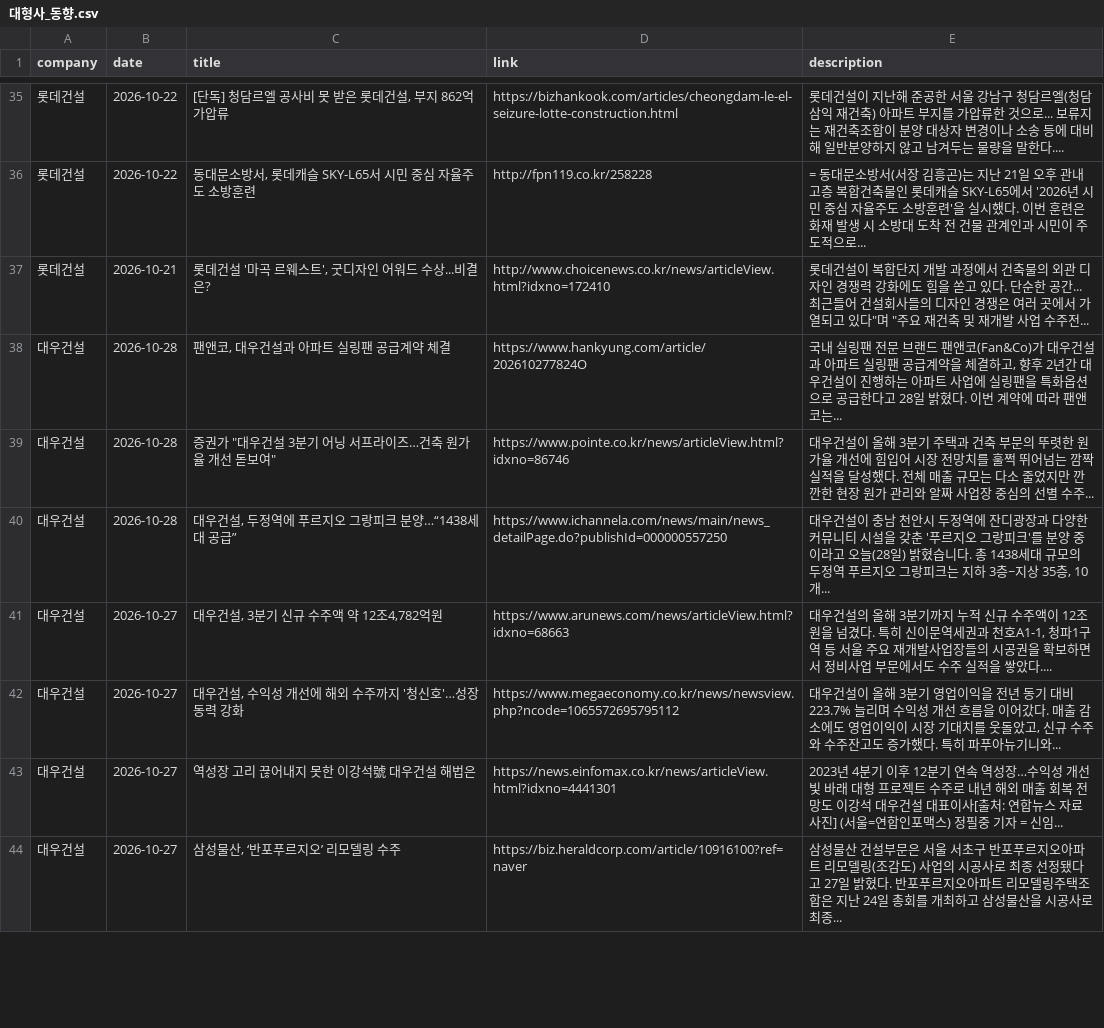
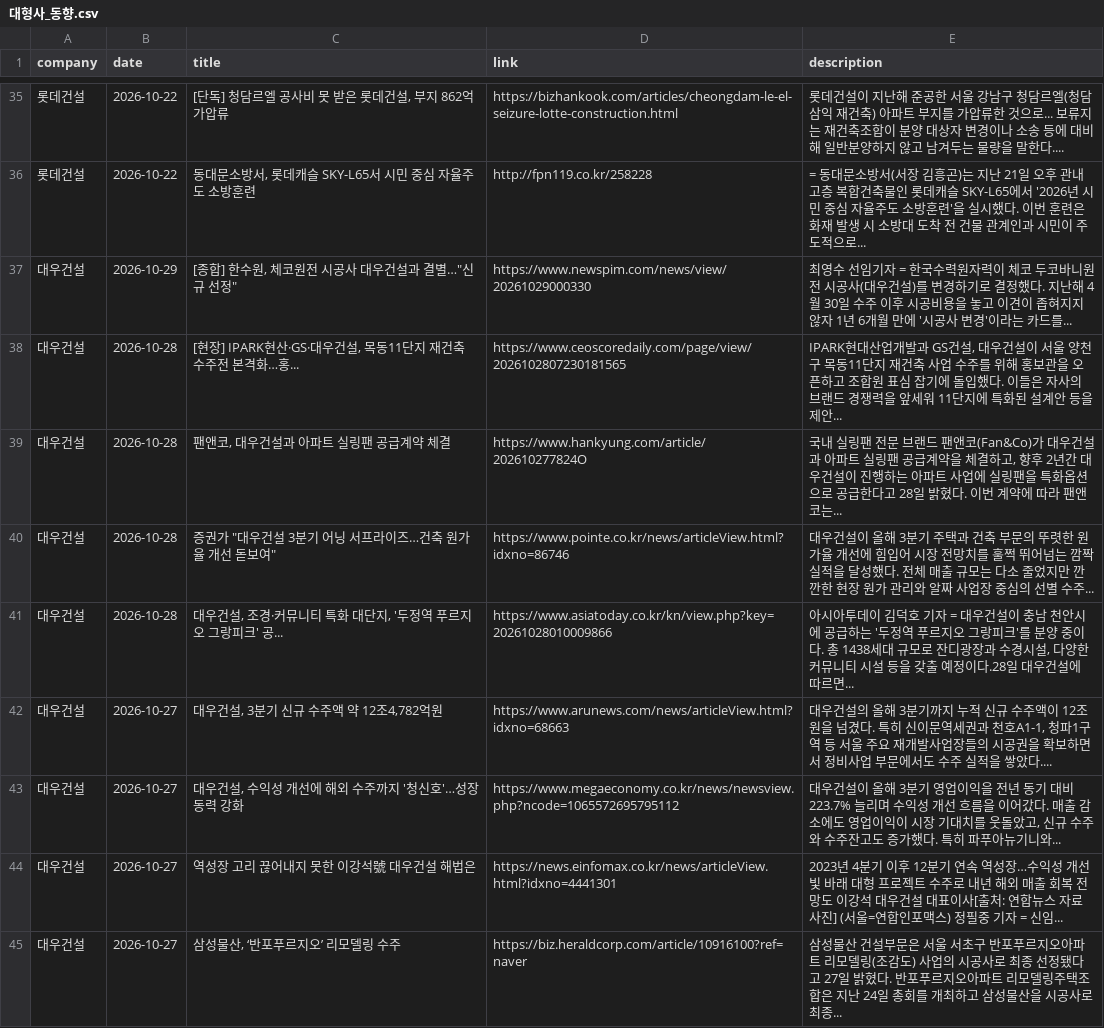
Before and after one commit to hdec-daily-news/hdec-competitors, a CSV file: 대형사_동향.csv, drawn as a sheet; only a part is shown, gaps mark what is left out; the diff covers the shown part only.

```diff
--- a/대형사_동향.csv
+++ b/대형사_동향.csv
@@ -36,6 +36,7 @@
 롯데건설,2026-10-22,"동대문소방서, 롯데캐슬 SKY-L65서 시민 중심 자율주도 소방훈련",http://fpn119.co.kr/258228,= 동대문소방서(서장 김흥곤)는 지난 21일 오후 관내 고층 복합건축물인 롯데캐슬 SKY-L65에서 '2026년 시민 중심 자율주도 소방훈련'을 실시했다. 이번 훈련은 화재 발생 시 소방대 도착 전 건물 관계인과 시민이 주도적으로...
-롯데건설,2026-10-21,"롯데건설 '마곡 르웨스트', 굿디자인 어워드 수상...비결은?",http://www.choicenews.co.kr/news/articleView.html?idxno=172410,"롯데건설이 복합단지 개발 과정에서 건축물의 외관 디자인 경쟁력 강화에도 힘을 쏟고 있다. 단순한 공간... 최근들어 건설회사들의 디자인 경쟁은 여러 곳에서 가열되고 있다""며 ""주요 재건축 및 재개발 사업 수주전... "
+대우건설,2026-10-29,"[종합] 한수원, 체코원전 시공사 대우건설과 결별…""신규 선정""",https://www.newspim.com/news/view/20261029000330,최영수 선임기자 = 한국수력원자력이 체코 두코바니원전 시공사(대우건설)를 변경하기로 결정했다. 지난해 4월 30일 수주 이후 시공비용을 놓고 이견이 좁혀지지 않자 1년 6개월 만에 '시공사 변경'이라는 카드를...
+대우건설,2026-10-28,"[현장] IPARK현산·GS·대우건설, 목동11단지 재건축 수주전 본격화…홍...",https://www.ceoscoredaily.com/page/view/2026102807230181565,"IPARK현대산업개발과 GS건설, 대우건설이 서울 양천구 목동11단지 재건축 사업 수주를 위해 홍보관을 오픈하고 조합원 표심 잡기에 돌입했다. 이들은 자사의 브랜드 경쟁력을 앞세워 11단지에 특화된 설계안 등을 제안... "
 대우건설,2026-10-28,"팬앤코, 대우건설과 아파트 실링팬 공급계약 체결",https://www.hankyung.com/article/202610277824O,"국내 실링팬 전문 브랜드 팬앤코(Fan&Co)가 대우건설과 아파트 실링팬 공급계약을 체결하고, 향후 2년간 대우건설이 진행하는 아파트 사업에 실링팬을 특화옵션으로 공급한다고 28일 밝혔다. 이번 계약에 따라 팬앤코는... "
 대우건설,2026-10-28,"증권가 ""대우건설 3분기 어닝 서프라이즈…건축 원가율 개선 돋보여""",https://www.pointe.co.kr/news/articleView.html?idxno=86746,대우건설이 올해 3분기 주택과 건축 부문의 뚜렷한 원가율 개선에 힘입어 시장 전망치를 훌쩍 뛰어넘는 깜짝 실적을 달성했다. 전체 매출 규모는 다소 줄었지만 깐깐한 현장 원가 관리와 알짜 사업장 중심의 선별 수주...
-대우건설,2026-10-28,"대우건설, 두정역에 푸르지오 그랑피크 분양…“1438세대 공급”",https://www.ichannela.com/news/main/news_detailPage.do?publishId=000000557250,"대우건설이 충남 천안시 두정역에 잔디광장과 다양한 커뮤니티 시설을 갖춘 '푸르지오 그랑피크'를 분양 중이라고 오늘(28일) 밝혔습니다. 총 1438세대 규모의 두정역 푸르지오 그랑피크는 지하 3층~지상 35층, 10개... "
+대우건설,2026-10-28,"대우건설, 조경·커뮤니티 특화 대단지, '두정역 푸르지오 그랑피크' 공...",https://www.asiatoday.co.kr/kn/view.php?key=20261028010009866,"아시아투데이 김덕호 기자 = 대우건설이 충남 천안시에 공급하는 '두정역 푸르지오 그랑피크'를 분양 중이다. 총 1438세대 규모로 잔디광장과 수경시설, 다양한 커뮤니티 시설 등을 갖출 예정이다.28일 대우건설에 따르면... "
 대우건설,2026-10-27,"대우건설, 3분기 신규 수주액 약 12조4,782억원",https://www.arunews.com/news/articleView.html?idxno=68663,"대우건설의 올해 3분기까지 누적 신규 수주액이 12조원을 넘겼다. 특히 신이문역세권과 천호A1-1, 청파1구역 등 서울 주요 재개발사업장들의 시공권을 확보하면서 정비사업 부문에서도 수주 실적을 쌓았다.... "
```
Also changed, not shown: 11 added rows, 17 removed rows and 16 edited cells elsewhere in this file, 1 other file.
